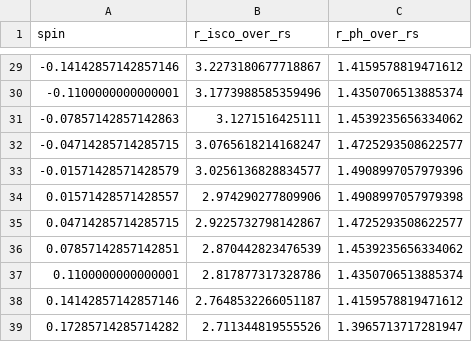
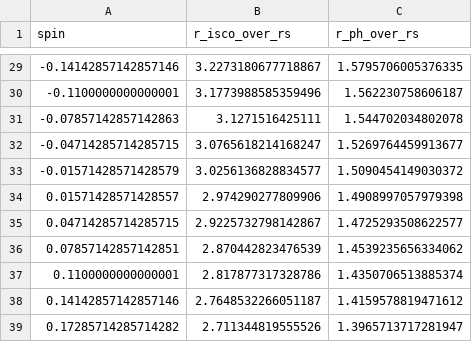
Before and after one commit to Oichkatzelesfrettschen/Blackhole, a CSV file: assets/luts/spin_radii_lut.csv, drawn as a sheet; only a part is shown, gaps mark what is left out; the diff covers the shown part only.

```diff
--- a/assets/luts/spin_radii_lut.csv
+++ b/assets/luts/spin_radii_lut.csv
@@ -29,6 +29,6 @@ spin,r_isco_over_rs,r_ph_over_rs
--0.14142857142857146,3.2273180677718867,1.4159578819471612
--0.1100000000000001,3.1773988585359496,1.4350706513885374
--0.07857142857142863,3.1271516425111,1.4539235656334062
--0.04714285714285715,3.0765618214168247,1.4725293508622577
--0.01571428571428579,3.0256136828834577,1.4908997057979396
+-0.14142857142857146,3.2273180677718867,1.5795706005376335
+-0.1100000000000001,3.1773988585359496,1.562230758606187
+-0.07857142857142863,3.1271516425111,1.544702034802078
+-0.04714285714285715,3.0765618214168247,1.5269764459913677
+-0.01571428571428579,3.0256136828834577,1.5090454149030372
 0.01571428571428557,2.974290277809906,1.4908997057979398
```
Also changed, not shown: 27 edited cells elsewhere in this file, 46 other files.
